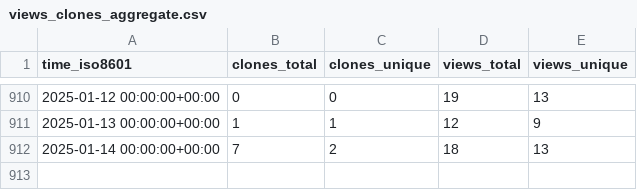
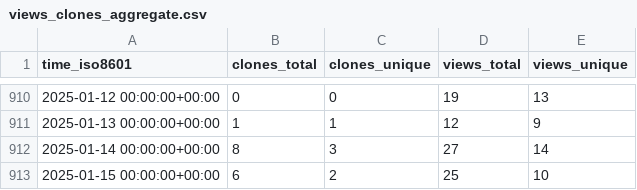
Before and after one commit to instill-ai/instill-core-stats, a CSV file: instill-ai/instill-core/ghrs-data/views_clones_aggregate.csv, drawn as a sheet; only a part is shown, gaps mark what is left out.

```diff
--- a/instill-ai/instill-core/ghrs-data/views_clones_aggregate.csv
+++ b/instill-ai/instill-core/ghrs-data/views_clones_aggregate.csv
@@ -911,2 +911,3 @@ time_iso8601,clones_total,clones_unique,views_total,views_unique
 2025-01-13 00:00:00+00:00,1,1,12,9
-2025-01-14 00:00:00+00:00,7,2,18,13
+2025-01-14 00:00:00+00:00,8,3,27,14
+2025-01-15 00:00:00+00:00,6,2,25,10
```
Also changed, not shown: 1 other file.
